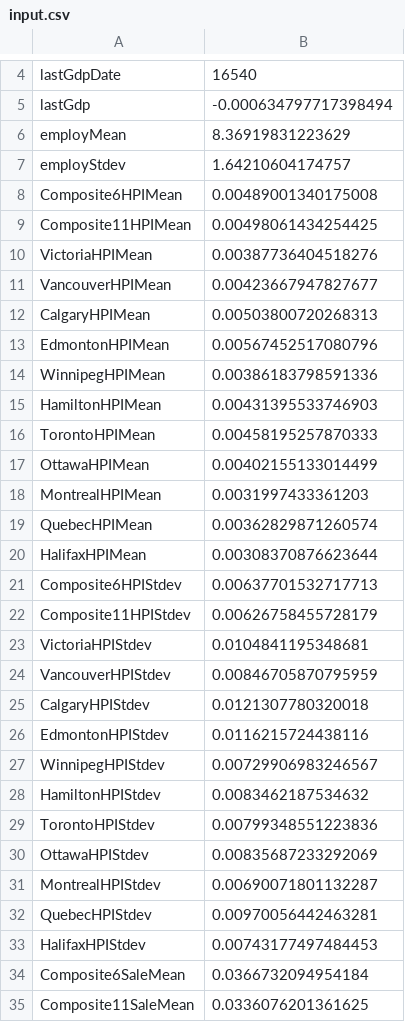
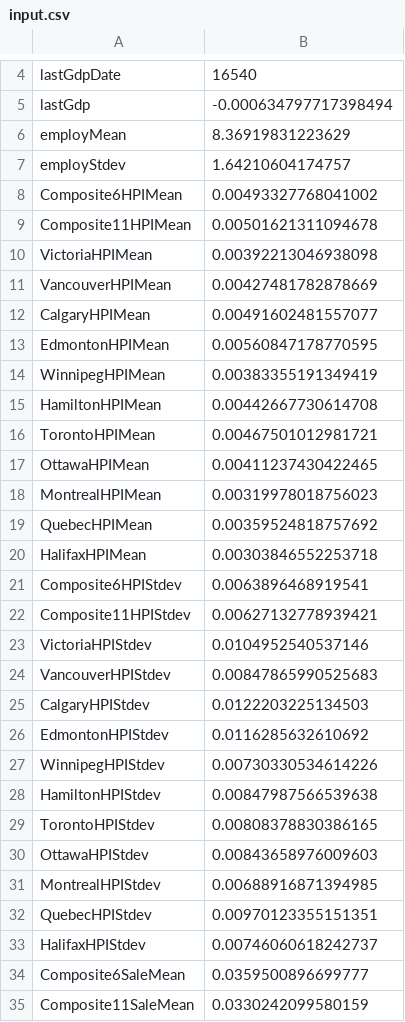
Before and after one commit to richwkc/Economic, a CSV file: input.csv, drawn as a sheet; only a part is shown, gaps mark what is left out; the diff covers the shown part only.

```diff
--- a/input.csv
+++ b/input.csv
@@ -7,29 +7,29 @@
 "employStdev",1.64210604174757
-"Composite6HPIMean",0.00489001340175008
-"Composite11HPIMean",0.00498061434254425
-"VictoriaHPIMean",0.00387736404518276
-"VancouverHPIMean",0.00423667947827677
-"CalgaryHPIMean",0.00503800720268313
-"EdmontonHPIMean",0.00567452517080796
-"WinnipegHPIMean",0.00386183798591336
-"HamiltonHPIMean",0.00431395533746903
-"TorontoHPIMean",0.00458195257870333
-"OttawaHPIMean",0.00402155133014499
-"MontrealHPIMean",0.0031997433361203
-"QuebecHPIMean",0.00362829871260574
-"HalifaxHPIMean",0.00308370876623644
-"Composite6HPIStdev",0.00637701532717713
-"Composite11HPIStdev",0.00626758455728179
-"VictoriaHPIStdev",0.0104841195348681
-"VancouverHPIStdev",0.00846705870795959
-"CalgaryHPIStdev",0.0121307780320018
-"EdmontonHPIStdev",0.0116215724438116
-"WinnipegHPIStdev",0.00729906983246567
-"HamiltonHPIStdev",0.0083462187534632
-"TorontoHPIStdev",0.00799348551223836
-"OttawaHPIStdev",0.00835687233292069
-"MontrealHPIStdev",0.00690071801132287
-"QuebecHPIStdev",0.00970056442463281
-"HalifaxHPIStdev",0.00743177497484453
-"Composite6SaleMean",0.0366732094954184
-"Composite11SaleMean",0.0336076201361625
+"Composite6HPIMean",0.00493327768041002
+"Composite11HPIMean",0.00501621311094678
+"VictoriaHPIMean",0.00392213046938098
+"VancouverHPIMean",0.00427481782878669
+"CalgaryHPIMean",0.00491602481557077
+"EdmontonHPIMean",0.00560847178770595
+"WinnipegHPIMean",0.00383355191349419
+"HamiltonHPIMean",0.00442667730614708
+"TorontoHPIMean",0.00467501012981721
+"OttawaHPIMean",0.00411237430422465
+"MontrealHPIMean",0.00319978018756023
+"QuebecHPIMean",0.00359524818757692
+"HalifaxHPIMean",0.00303846552253718
+"Composite6HPIStdev",0.0063896468919541
+"Composite11HPIStdev",0.00627132778939421
+"VictoriaHPIStdev",0.0104952540537146
+"VancouverHPIStdev",0.00847865990525683
+"CalgaryHPIStdev",0.0122203225134503
+"EdmontonHPIStdev",0.0116285632610692
+"WinnipegHPIStdev",0.00730330534614226
+"HamiltonHPIStdev",0.00847987566539638
+"TorontoHPIStdev",0.00808378830386165
+"OttawaHPIStdev",0.00843658976009603
+"MontrealHPIStdev",0.00688916871394985
+"QuebecHPIStdev",0.00970123355151351
+"HalifaxHPIStdev",0.00746060618242737
+"Composite6SaleMean",0.0359500896699777
+"Composite11SaleMean",0.0330242099580159
```
Also changed, not shown: 50 edited cells elsewhere in this file, homeSales.csv, hpi.csv, 9 other files.
